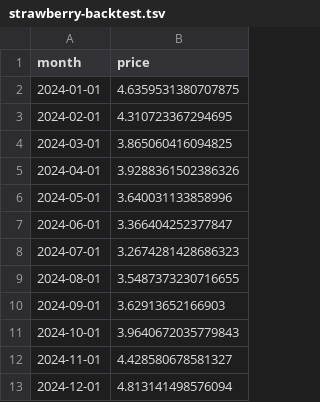
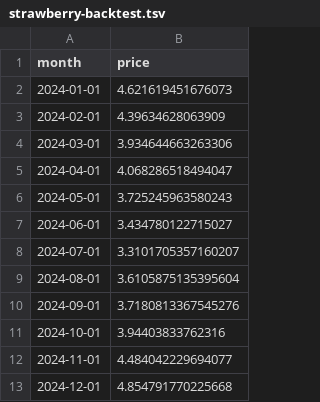
Before and after one commit to jtvon/dx704-project-02, a TSV file: submission/strawberry-backtest.tsv, drawn as a sheet.

```diff
--- a/submission/strawberry-backtest.tsv
+++ b/submission/strawberry-backtest.tsv
@@ -1,13 +1,13 @@
 month	price
-2024-01-01	4.6359531380707875
-2024-02-01	4.310723367294695
-2024-03-01	3.865060416094825
-2024-04-01	3.9288361502386326
-2024-05-01	3.640031133858996
-2024-06-01	3.366404252377847
-2024-07-01	3.2674281428686323
-2024-08-01	3.5487373230716655
-2024-09-01	3.62913652166903
-2024-10-01	3.9640672035779843
-2024-11-01	4.428580678581327
-2024-12-01	4.813141498576094
+2024-01-01	4.621619451676073
+2024-02-01	4.39634628063909
+2024-03-01	3.934644663263306
+2024-04-01	4.068286518494047
+2024-05-01	3.725245963580243
+2024-06-01	3.434780122715027
+2024-07-01	3.3101705357160207
+2024-08-01	3.6105875135395604
+2024-09-01	3.7180813367545276
+2024-10-01	3.94403833762316
+2024-11-01	4.484042229694077
+2024-12-01	4.854791770225668
```
Also changed, not shown: 2 other files.
